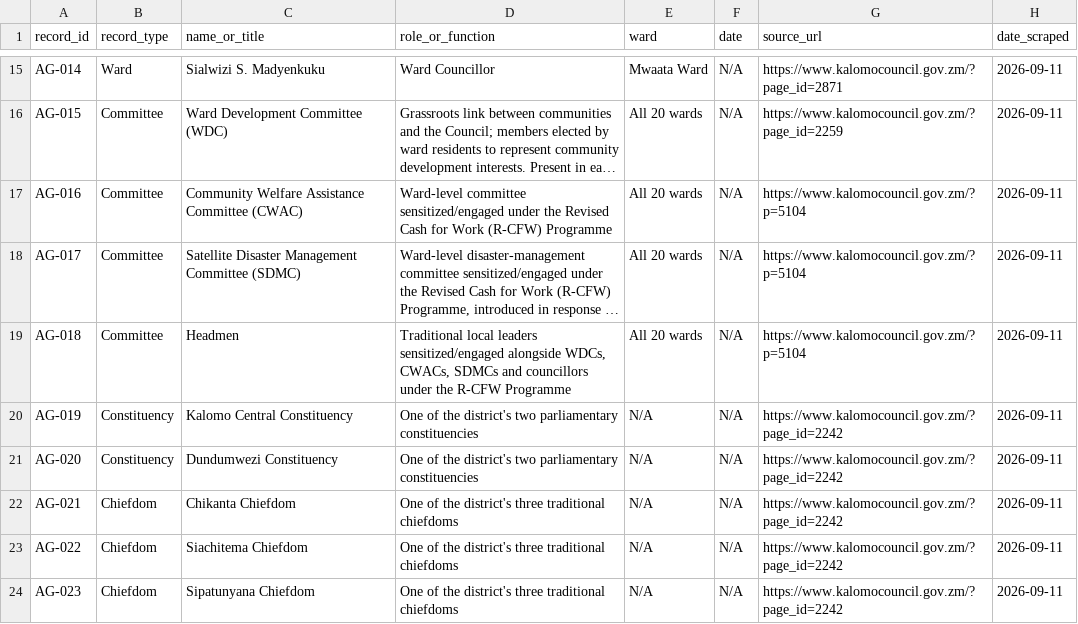
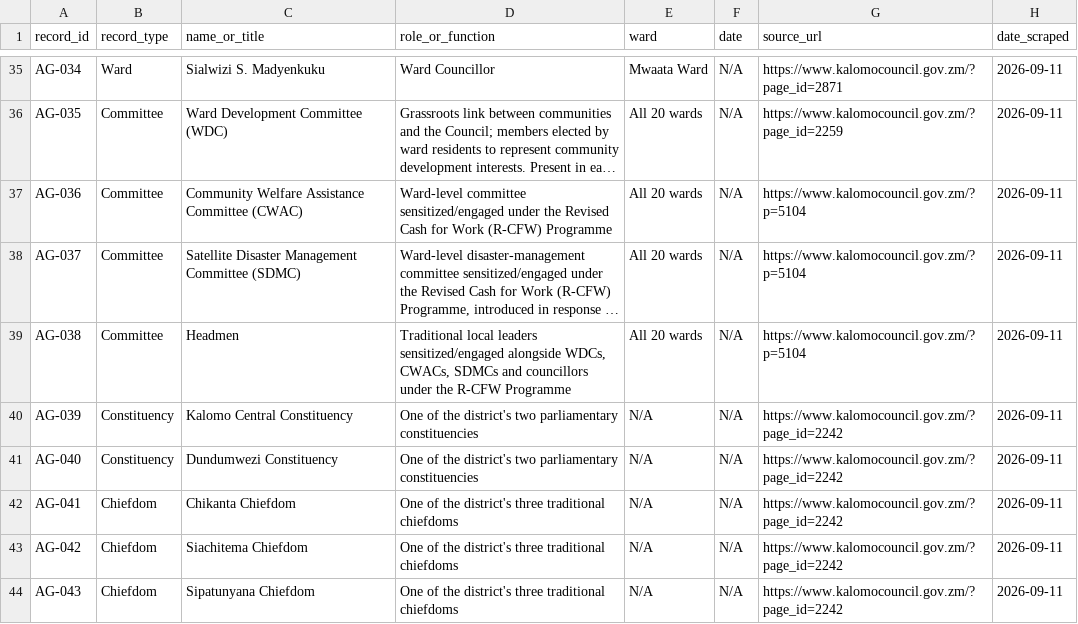
Before and after one commit to Josiphiah/csc4792-kalomo-town-council, a CSV file: data/processed/db-unza26-csc4792-kalomo_town_council_administrative_governance.csv, drawn as a sheet; only a part is shown, gaps mark what is left out; long unchanged cells end in …; addresses are those after the commit; the diff covers the shown part only; the diff names each change by its address in the sheet, - before the commit and + after, or states it on an @@ line.

```diff
--- a/data/processed/db-unza26-csc4792-kalomo_town_council_administrative_governance.csv
+++ b/data/processed/db-unza26-csc4792-kalomo_town_council_administrative_governance.csv
-A35 (record_id): AG-014
+A35 (record_id): AG-034
-A36 (record_id): AG-015
+A36 (record_id): AG-035
-A37 (record_id): AG-016
+A37 (record_id): AG-036
-A38 (record_id): AG-017
+A38 (record_id): AG-037
-A39 (record_id): AG-018
+A39 (record_id): AG-038
-A40 (record_id): AG-019
+A40 (record_id): AG-039
-A41 (record_id): AG-020
+A41 (record_id): AG-040
-A42 (record_id): AG-021
+A42 (record_id): AG-041
-A43 (record_id): AG-022
+A43 (record_id): AG-042
-A44 (record_id): AG-023
+A44 (record_id): AG-043
```
Also changed, not shown: 20 added rows and 16 edited cells elsewhere in this file, 4 other files.
